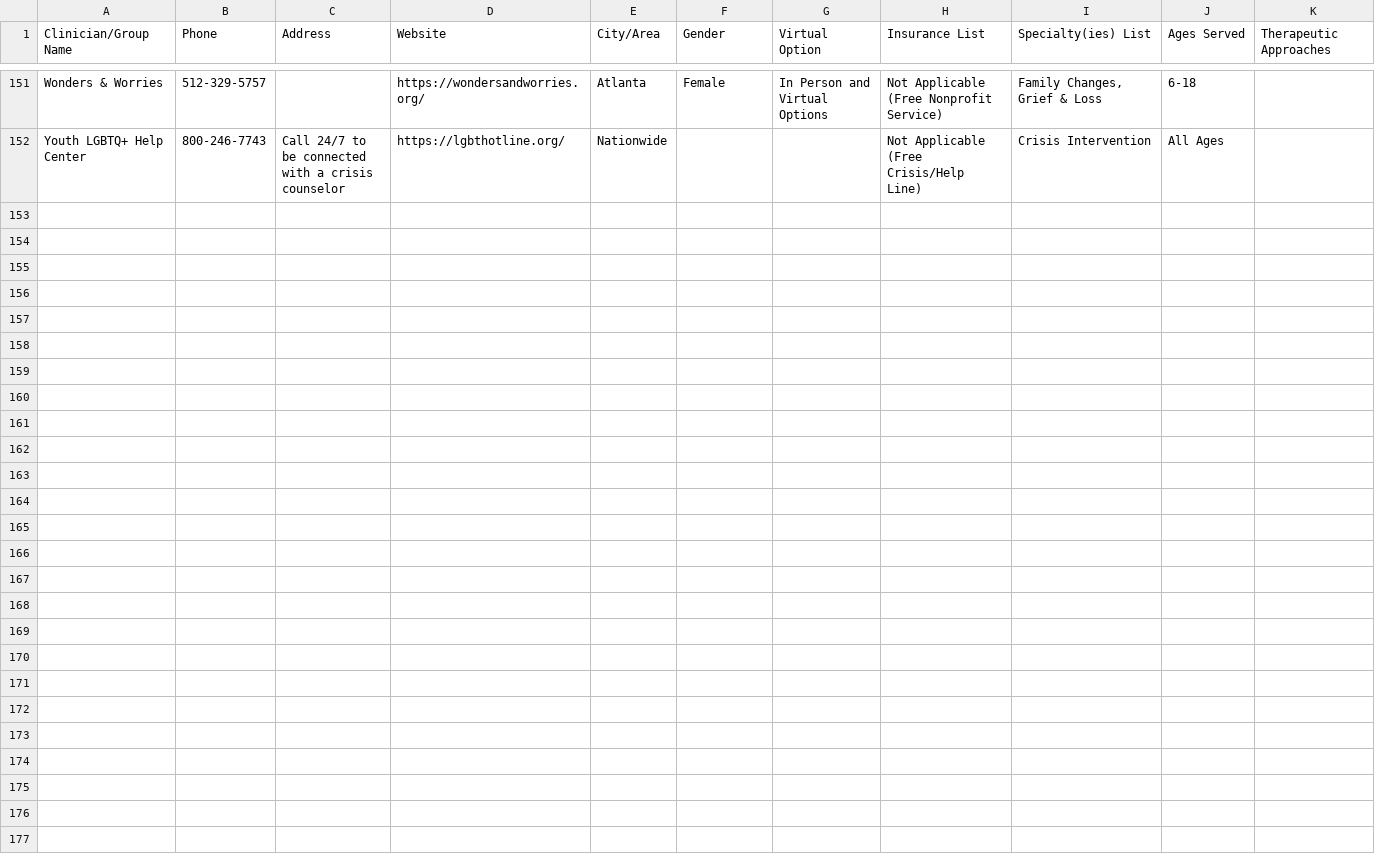
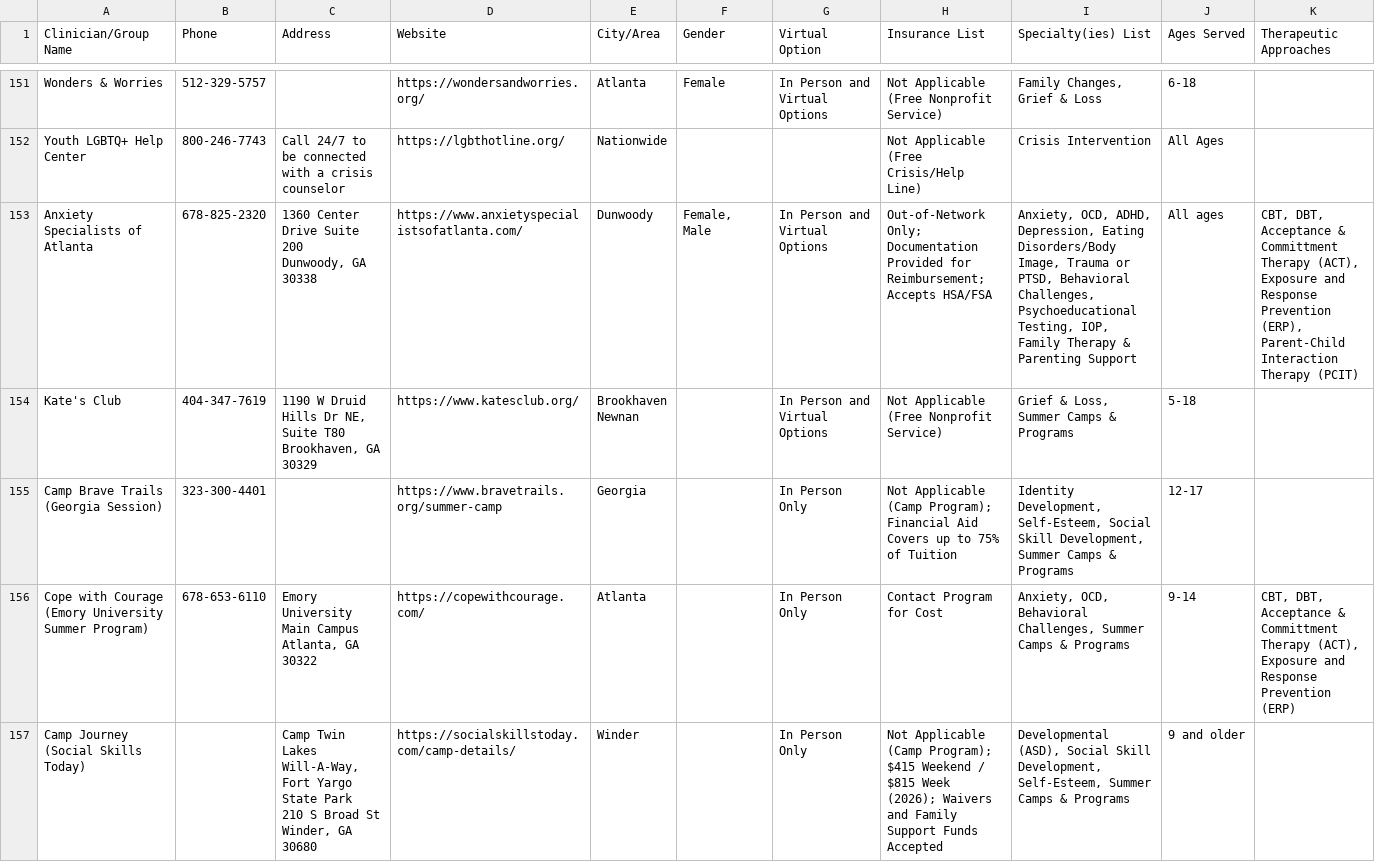
Before and after one commit to WACounseling/Counseling-Directory, a CSV file: data/directory.csv, drawn as a sheet; only a part is shown, gaps mark what is left out; ↵ is a line break in a cell; the diff covers the shown part only; the diff names each change by its address in the sheet, - before the commit and + after, or states it on an @@ line.

```diff
--- a/data/directory.csv
+++ b/data/directory.csv
+row 153: Anxiety Specialists of Atlanta | 678-825-2320 | 1360 Center Drive Suite 200 ↵ Dunwoody, GA 30338 | https://www.anxietyspecialistsofatlanta.com/ | Dunwoody | Female, Male | In Person and Virtual Options | Out-of-Network Only; Documentation Provided for Reimbursement; Accepts HSA/FSA | Anxiety, OCD, ADHD, Depression, Eating Disorders/Body Image, Trauma or PTSD, Behavioral Challenges, Psychoeducational Testing, IOP, Family Therapy & Parenting Support | All ages | CBT, DBT, Acceptance & Committment Therapy (ACT), Exposure and Response Prevention (ERP), Parent-Child Interaction Therapy (PCIT)
+row 154: Kate's Club | 404-347-7619 | 1190 W Druid Hills Dr NE, Suite T80 ↵ Brookhaven, GA 30329 | https://www.katesclub.org/ | Brookhaven ↵ Newnan |  | In Person and Virtual Options | Not Applicable (Free Nonprofit Service) | Grief & Loss, Summer Camps & Programs | 5-18
+row 155: Camp Brave Trails (Georgia Session) | 323-300-4401 |  | https://www.bravetrails.org/summer-camp | Georgia |  | In Person Only | Not Applicable (Camp Program); Financial Aid Covers up to 75% of Tuition | Identity Development, Self-Esteem, Social Skill Development, Summer Camps & Programs | 12-17
+row 156: Cope with Courage (Emory University Summer Program) | 678-653-6110 | Emory University Main Campus ↵ Atlanta, GA 30322 | https://copewithcourage.com/ | Atlanta |  | In Person Only | Contact Program for Cost | Anxiety, OCD, Behavioral Challenges, Summer Camps & Programs | 9-14 | CBT, DBT, Acceptance & Committment Therapy (ACT), Exposure and Response Prevention (ERP)
+row 157: Camp Journey (Social Skills Today) |  | Camp Twin Lakes Will-A-Way, Fort Yargo State Park ↵ 210 S Broad St ↵ Winder, GA 30680 | https://socialskillstoday.com/camp-details/ | Winder |  | In Person Only | Not Applicable (Camp Program); $415 Weekend / $815 Week (2026); Waivers and Family Support Funds Accepted | Developmental (ASD), Social Skill Development, Self-Esteem, Summer Camps & Programs | 9 and older
```
Also changed, not shown: 13 added rows and 4 edited cells elsewhere in this file, 2 other files.
